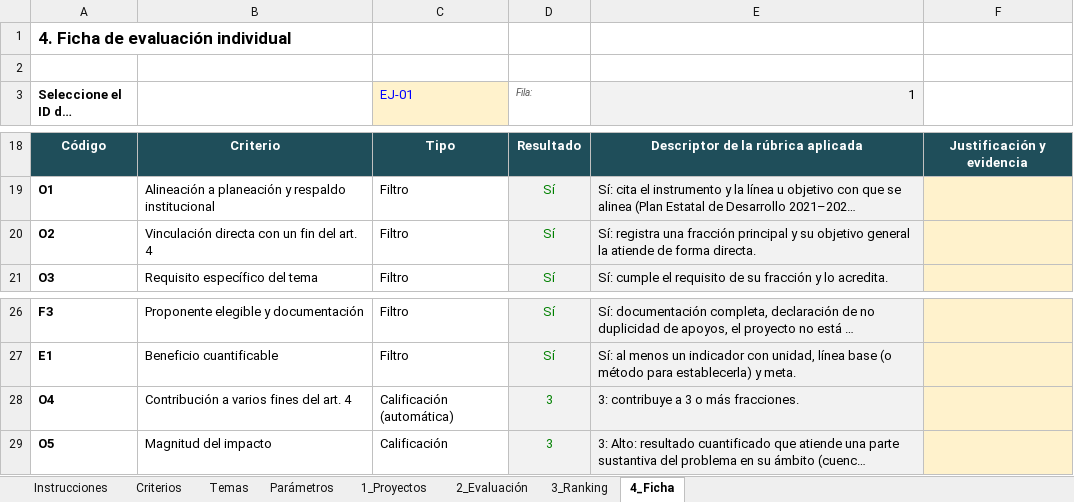
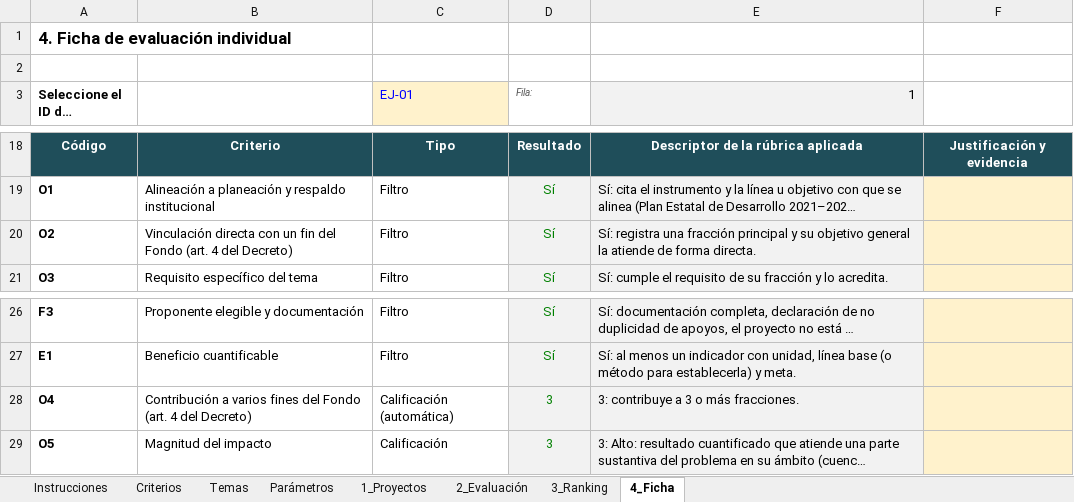
Before and after one commit to Pakenzio/depcdmx, an Excel workbook: entregables/Herramienta_priorizacion_FEAC_BCS.xlsx, sheet 4_Ficha, drawn as a sheet; only a part is shown, gaps mark what is left out; long unchanged cells end in …; values as stored, in another font and other column widths than the file's, no borders; the diff names each change by its address in the sheet, - before the commit and + after, or states it on an @@ line.

```diff
--- a/entregables/Herramienta_priorizacion_FEAC_BCS.xlsx (sheet 4_Ficha)
+++ b/entregables/Herramienta_priorizacion_FEAC_BCS.xlsx (sheet 4_Ficha)
-B20: …fin del art. 4
+B20: …fin del Fondo (art. 4 del Decreto)
-B28: …fines del art. 4
+B28: …fines del Fondo (art. 4 del Decreto)
```
Also changed, not shown: sheet Criterios, sheet Instrucciones, sheet Temas, sheet 2_Evaluación, sheet Parámetros, sheet 1_Proyectos, charts or pictures, 1 other file.
